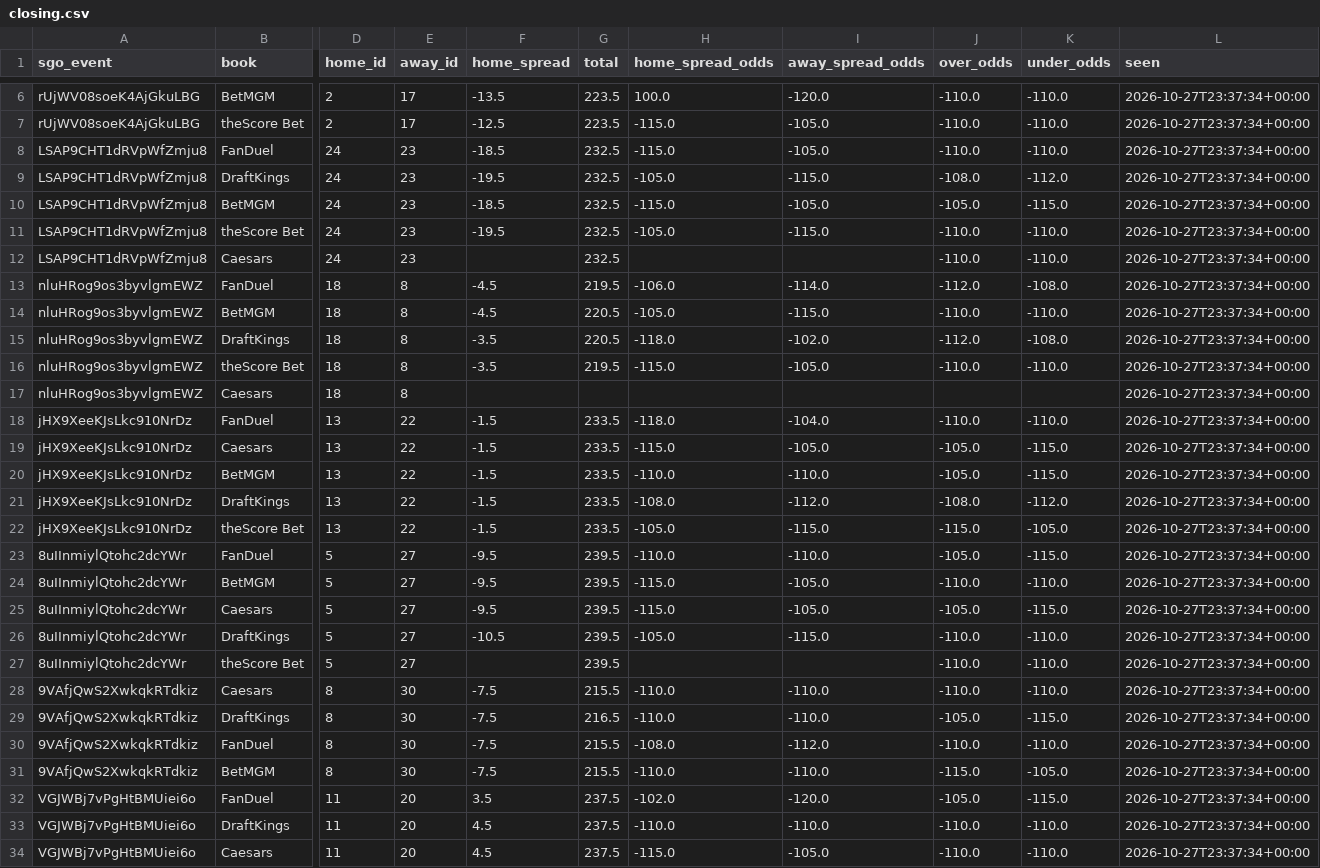
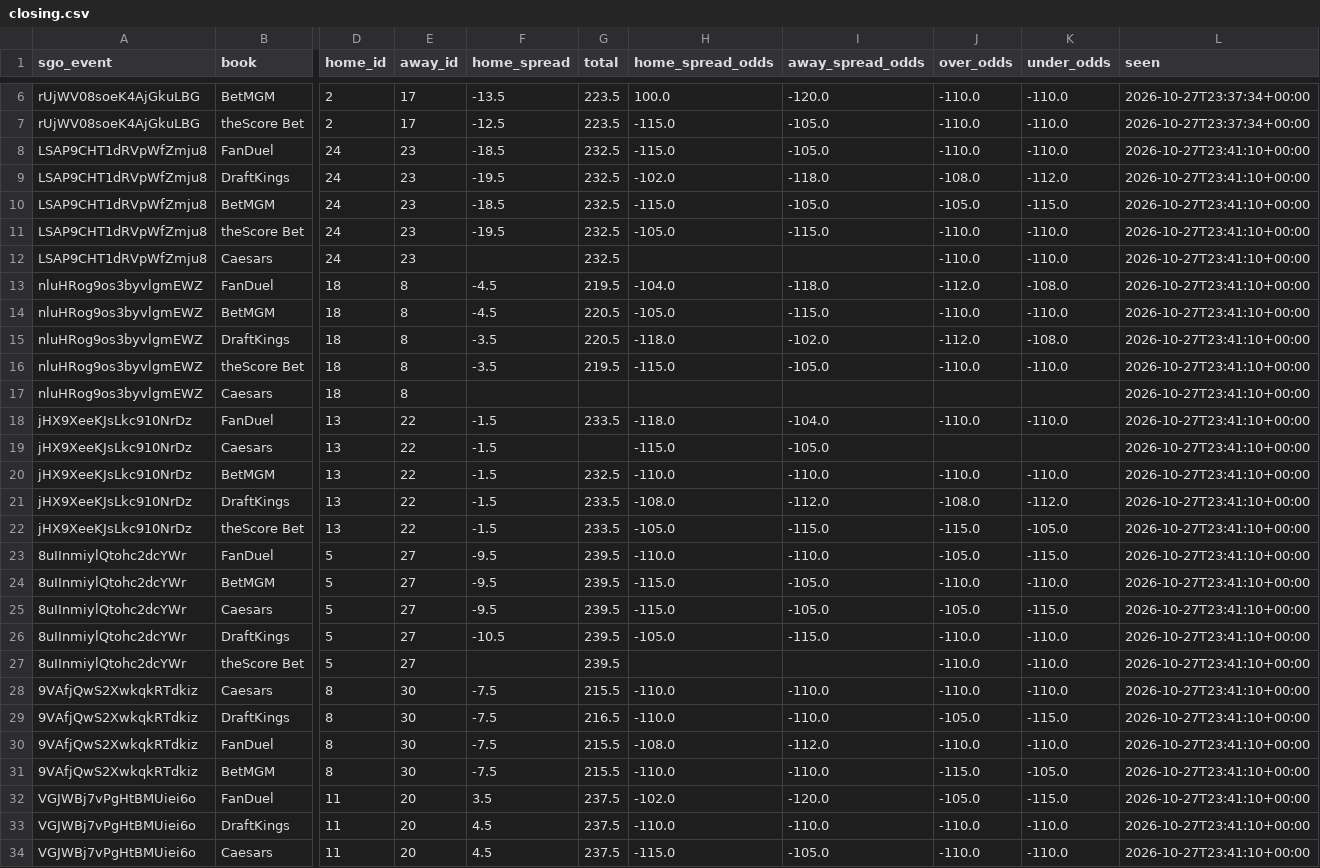
Before and after one commit to barrca12-rgb/NBA, a CSV file: lines/closing.csv, drawn as a sheet; only a part is shown, gaps mark what is left out; the diff covers the shown part only; the diff names each change by its address in the sheet, - before the commit and + after, or states it on an @@ line.

```diff
--- a/lines/closing.csv
+++ b/lines/closing.csv
-L8:L34 (seen): 2026-10-27T23:37:34+00:00
+L8:L34 (seen): 2026-10-27T23:41:10+00:00
-H9 (home_spread_odds): -105.0
+H9 (home_spread_odds): -102.0
-I9 (away_spread_odds): -115.0
+I9 (away_spread_odds): -118.0
-H13 (home_spread_odds): -106.0
+H13 (home_spread_odds): -104.0
-I13 (away_spread_odds): -114.0
+I13 (away_spread_odds): -118.0
-G19 (total): 233.5
+G19 (total): (empty)
-J19 (over_odds): -105.0
+J19 (over_odds): (empty)
-K19 (under_odds): -115.0
+K19 (under_odds): (empty)
-G20 (total): 233.5
+G20 (total): 232.5
-J20 (over_odds): -105.0
+J20 (over_odds): -110.0
-K20 (under_odds): -115.0
+K20 (under_odds): -110.0
```
Also changed, not shown: 1 added row and 41 edited cells elsewhere in this file, lines/openers.csv, 4 other files.
